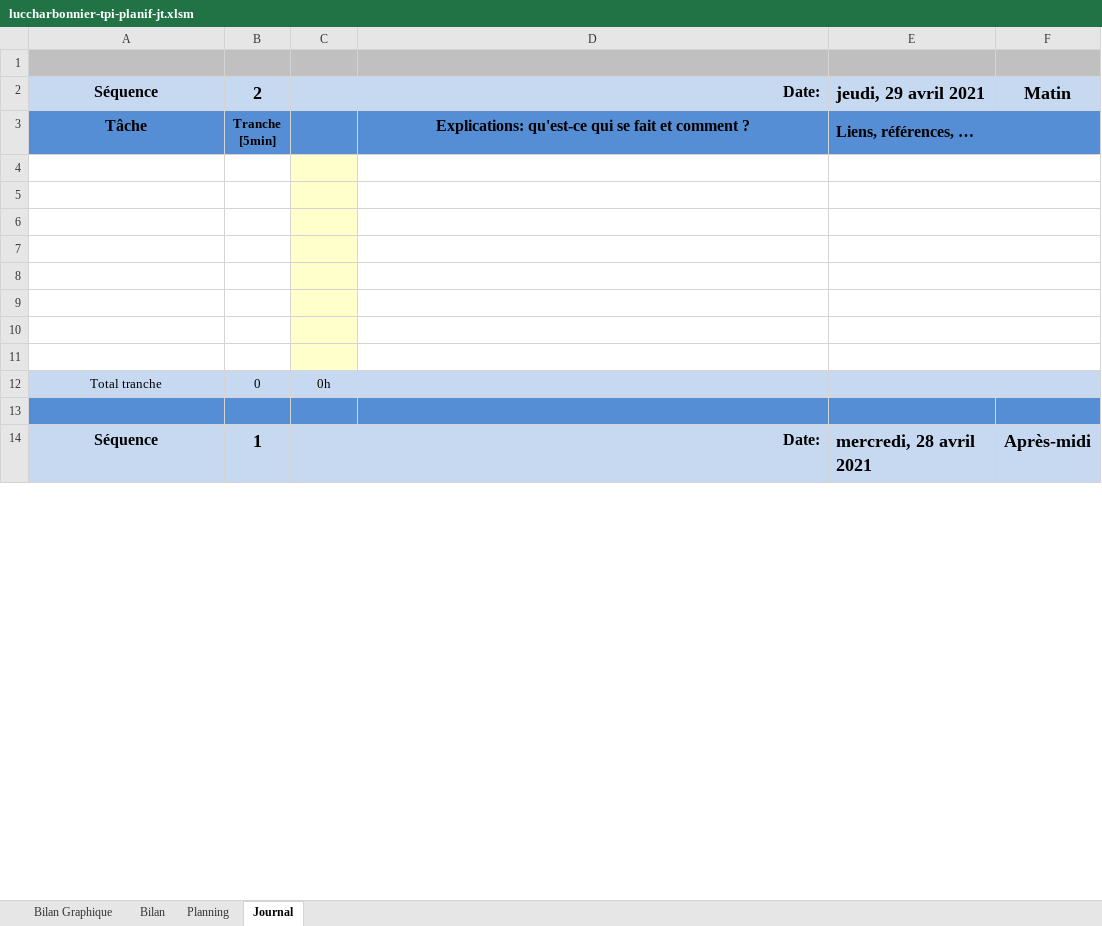
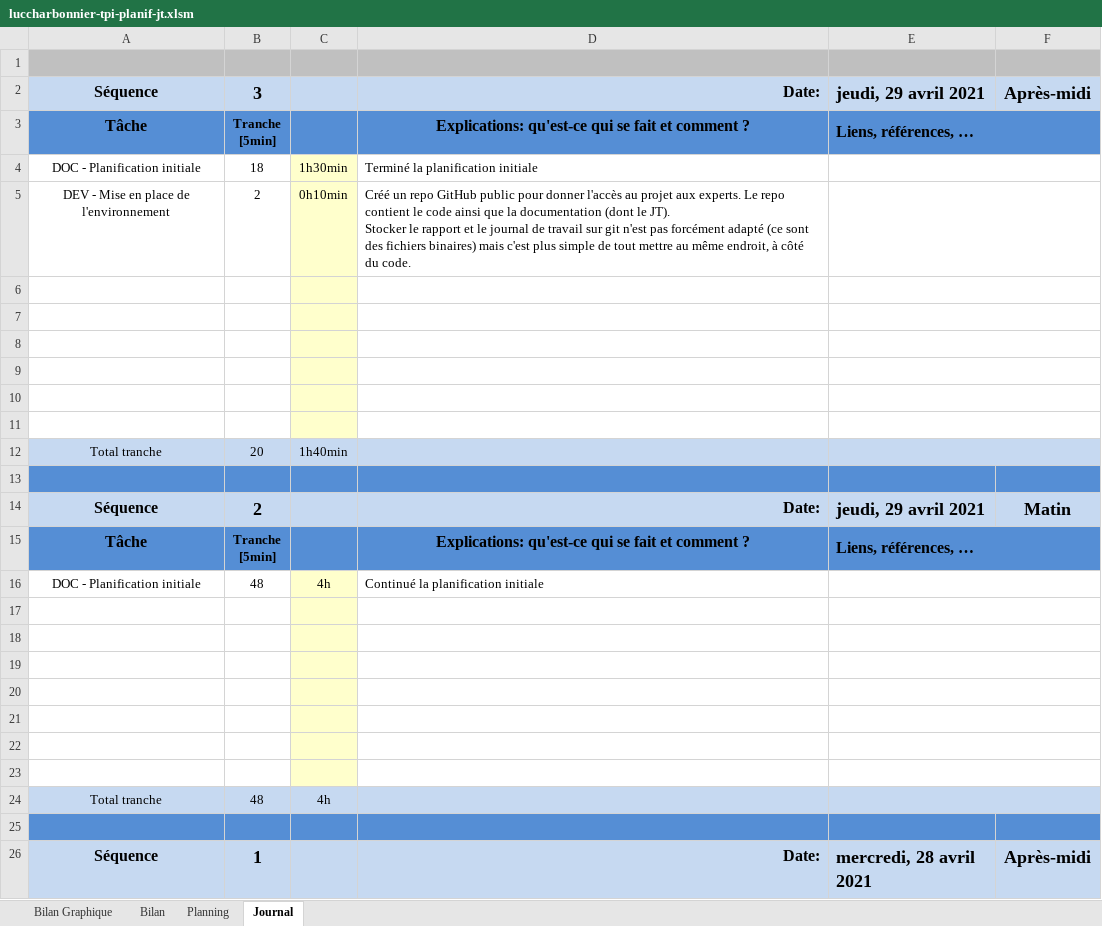
Before and after one commit to Raynobrak/tpi-physical-event-simulation, an Excel workbook: documentation/luccharbonnier-tpi-planif-jt.xlsm, sheet Journal, drawn as a sheet; only a part is shown; values as stored, in another font and other column widths than the file's, no borders; charts and pictures and conditional formats not drawn; 1 other sheet too large or unreadable and not compared; removed rows and columns are numbered as before the commit, all else as after; ↵ is a line break in a cell; the diff names each change by its address in the sheet, - before the commit and + after, or states it on an @@ line.

Commit message:
finished initial planification

```diff
--- a/documentation/luccharbonnier-tpi-planif-jt.xlsm (sheet Journal)
+++ b/documentation/luccharbonnier-tpi-planif-jt.xlsm (sheet Journal)
+row 2: Séquence | 3 |  | Date: | jeudi, 29 avril 2021 | Après-midi
+row 3: Tâche | Tranche ↵ [5min] |  | Explications: qu'est-ce qui se fait et comment ? | Liens, références, …
+row 4: DOC - Planification initiale | 18 | 1h30min | Terminé la planification initiale
+row 5: DEV - Mise en place de l'environnement | 2 | 0h10min | Créé un repo GitHub public pour donner l'accès au projet aux experts. Le repo contient le code ainsi que la documentation (dont le JT). ↵ Stocker le rapport et le journal de travail sur git n'est pas forcément adapté (ce sont des fichiers binaires) mais c'est plus simple de tout mettre au même endroit, à côté du code.
+row 6: (empty)
+row 7: (empty)
+row 8: (empty)
+row 9: (empty)
+row 10: (empty)
+row 11: (empty)
+row 12: Total tranche | 20 | 1h40min
+row 13: (empty)
+row 16: DOC - Planification initiale | 48 | 4h | Continué la planification initiale
-row 11: (empty)
-B24: 0
+B24: 48
-C24: 0h
+C24: 4h
```
Also changed, not shown: sheet Planning, sheet Bilan Graphique, formulas that keep their value, charts or pictures.
